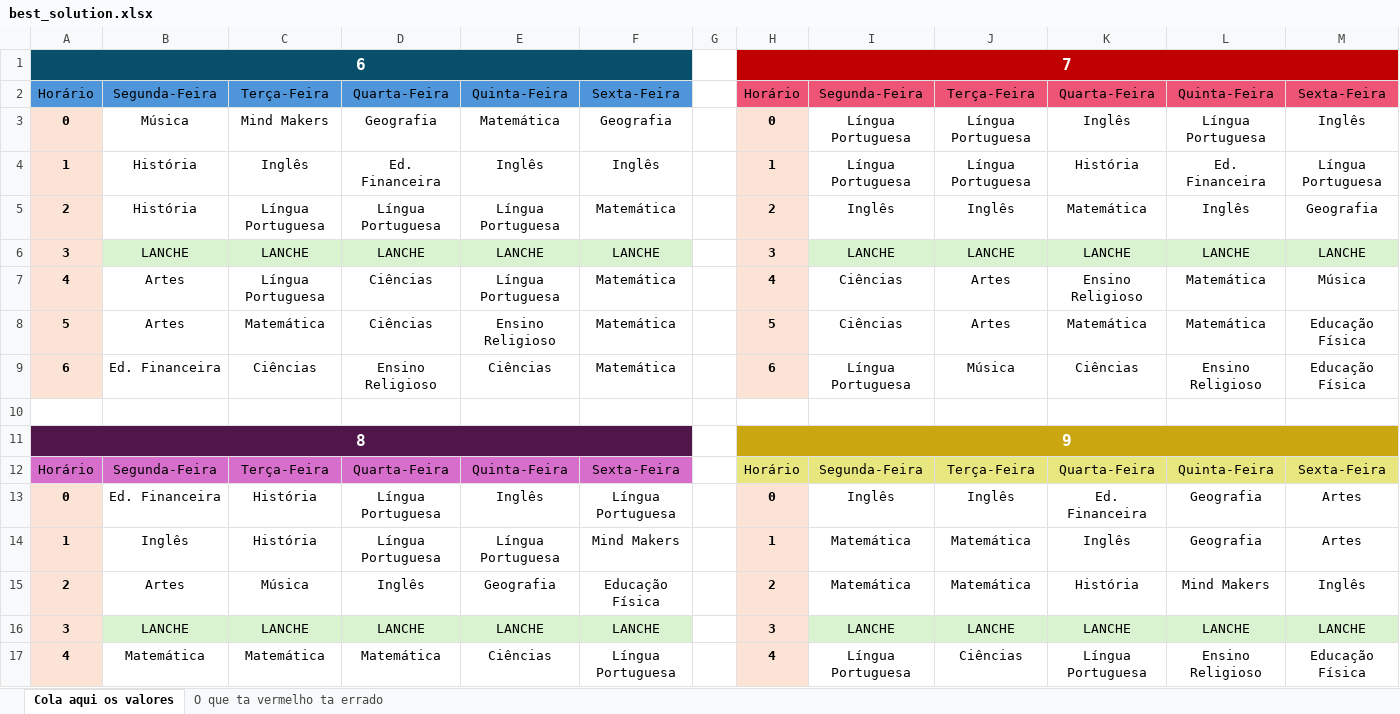
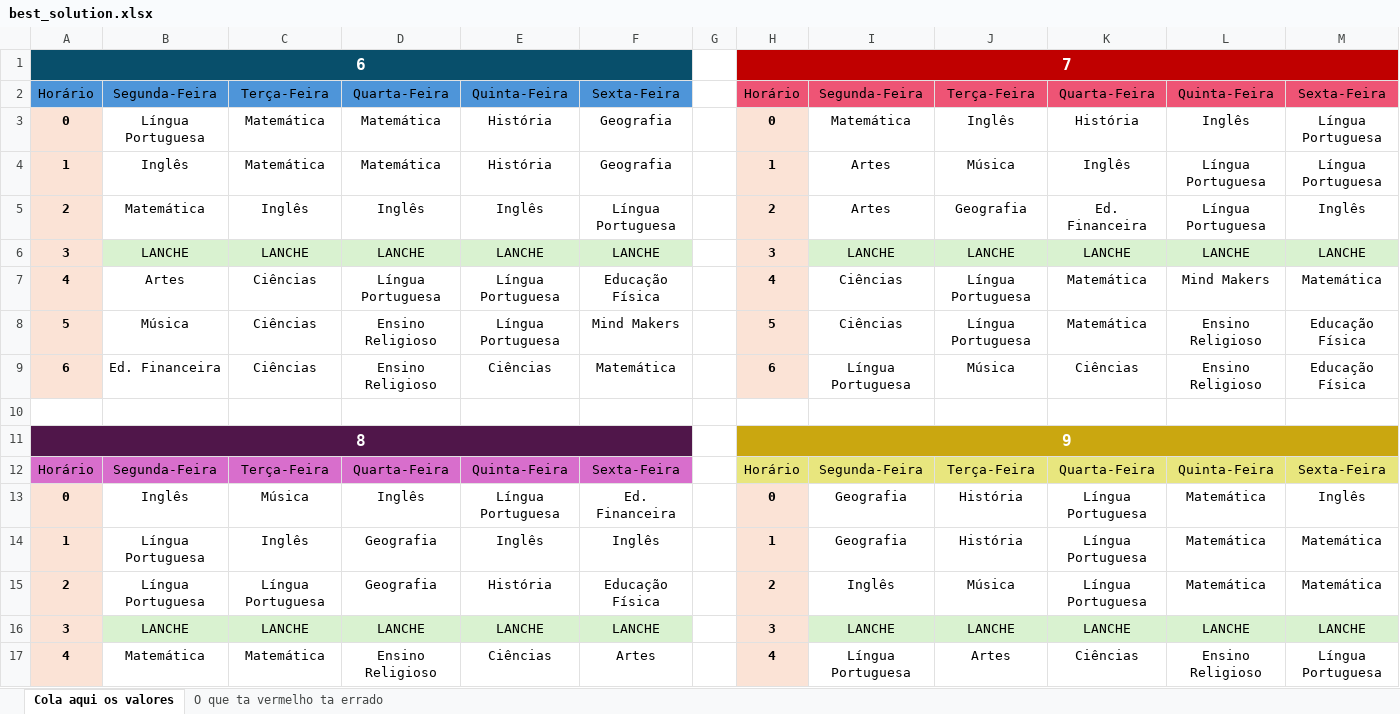
Before and after one commit to hyskoniho/evoAlg-scheduling, an Excel workbook: data/best_solution.xlsx, sheet Cola aqui os valores, drawn as a sheet; only a part is shown; values as stored, in another font and other column widths than the file's, no borders; removed rows and columns are numbered as before the commit, all else as after; the diff covers the shown part only; the diff names each change by its address in the sheet, - before the commit and + after, or states it on an @@ line.

```diff
--- a/data/best_solution.xlsx (sheet Cola aqui os valores)
+++ b/data/best_solution.xlsx (sheet Cola aqui os valores)
-row 3: 0 | Música | Mind Makers | Geografia | Matemática | Geografia |  | 0 | Língua Portuguesa | Língua Portuguesa | Inglês | Língua Portuguesa | Inglês
-row 4: 1 | História | Inglês | Ed. Financeira | Inglês | Inglês |  | 1 | Língua Portuguesa | Língua Portuguesa | História | Ed. Financeira | Língua Portuguesa
-row 5: 2 | História | Língua Portuguesa | Língua Portuguesa | Língua Portuguesa | Matemática |  | 2 | Inglês | Inglês | Matemática | Inglês | Geografia
+row 3: 0 | Língua Portuguesa | Matemática | Matemática | História | Geografia |  | 0 | Matemática | Inglês | História | Inglês | Língua Portuguesa
+row 4: 1 | Inglês | Matemática | Matemática | História | Geografia |  | 1 | Artes | Música | Inglês | Língua Portuguesa | Língua Portuguesa
+row 5: 2 | Matemática | Inglês | Inglês | Inglês | Língua Portuguesa |  | 2 | Artes | Geografia | Ed. Financeira | Língua Portuguesa | Inglês
-C7: Língua Portuguesa
+C7: Ciências
-D7: Ciências
+D7: Língua Portuguesa
-F7: Matemática
+F7: Educação Física
-J7:J8: Artes
+J7:J8: Língua Portuguesa
-K7: Ensino Religioso
+K7: Matemática
-L7: Matemática
+L7: Mind Makers
-M7: Música
+M7: Matemática
-B8: Artes
+B8: Música
-C8: Matemática
+C8: Ciências
-D8: Ciências
+D8: Ensino Religioso
-E8: Ensino Religioso
+E8: Língua Portuguesa
-F8: Matemática
+F8: Mind Makers
-L8: Matemática
+L8: Ensino Religioso
-row 13: 0 | Ed. Financeira | História | Língua Portuguesa | Inglês | Língua Portuguesa |  | 0 | Inglês | Inglês | Ed. Financeira | Geografia | Artes
-row 14: 1 | Inglês | História | Língua Portuguesa | Língua Portuguesa | Mind Makers |  | 1 | Matemática | Matemática | Inglês | Geografia | Artes
-row 15: 2 | Artes | Música | Inglês | Geografia | Educação Física |  | 2 | Matemática | Matemática | História | Mind Makers | Inglês
+row 13: 0 | Inglês | Música | Inglês | Língua Portuguesa | Ed. Financeira |  | 0 | Geografia | História | Língua Portuguesa | Matemática | Inglês
+row 14: 1 | Língua Portuguesa | Inglês | Geografia | Inglês | Inglês |  | 1 | Geografia | História | Língua Portuguesa | Matemática | Matemática
+row 15: 2 | Língua Portuguesa | Língua Portuguesa | Geografia | História | Educação Física |  | 2 | Inglês | Música | Língua Portuguesa | Matemática | Matemática
-D17: Matemática
+D17: Ensino Religioso
-F17: Língua Portuguesa
+F17: Artes
-J17: Ciências
+J17: Artes
-K17: Língua Portuguesa
+K17: Ciências
-M17: Educação Física
+M17: Língua Portuguesa
```
Also changed, not shown: 7 edited cells elsewhere in this sheet, 5 other files.
